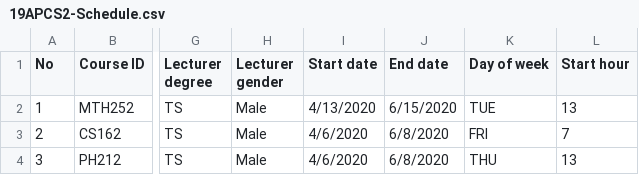
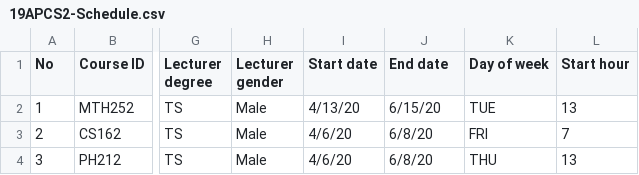
Before and after one commit to nhkhanhiei/CS162-19APCS2-groupIEI, a CSV file: Courses/Courses/19APCS2-Schedule.csv, drawn as a sheet; only a part is shown, gaps mark what is left out; the diff names each change by its address in the sheet, - before the commit and + after, or states it on an @@ line.

```diff
--- a/Courses/Courses/19APCS2-Schedule.csv
+++ b/Courses/Courses/19APCS2-Schedule.csv
-I2 (Start date): 4/13/2020
+I2 (Start date): 4/13/20
-J2 (End date): 6/15/2020
+J2 (End date): 6/15/20
-I3:I4 (Start date): 4/6/2020
+I3:I4 (Start date): 4/6/20
-J3:J4 (End date): 6/8/2020
+J3:J4 (End date): 6/8/20
```
Also changed, not shown: Courses/Courses/19APCS1-Schedule.csv, Courses/Courses/19CLC10-Schedule.csv, 1 other file.
